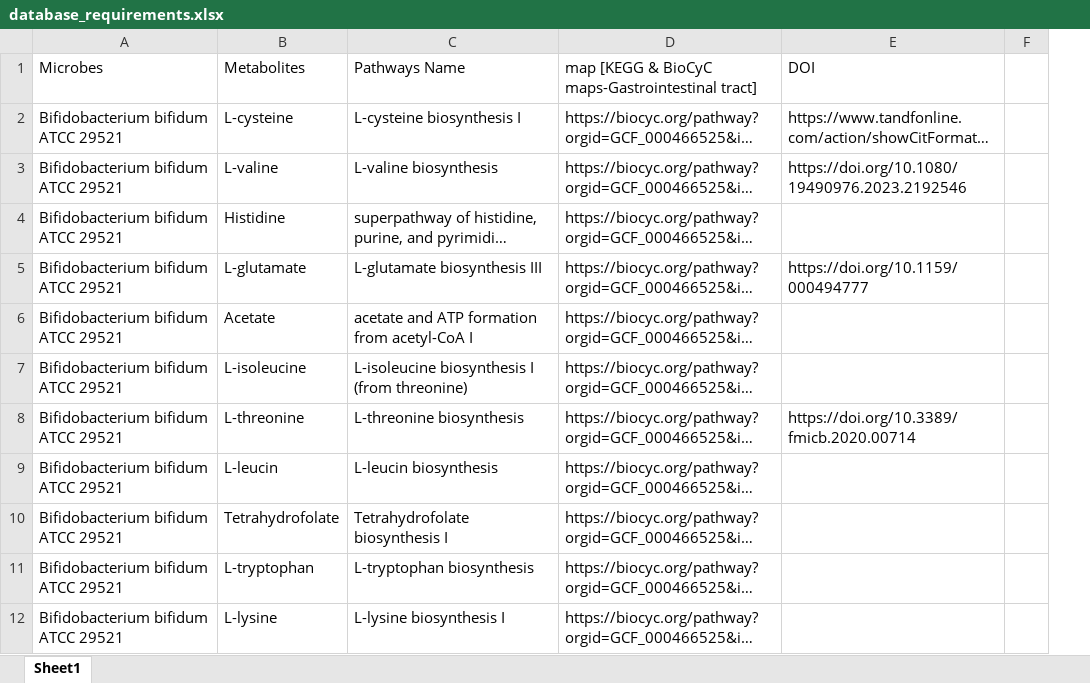
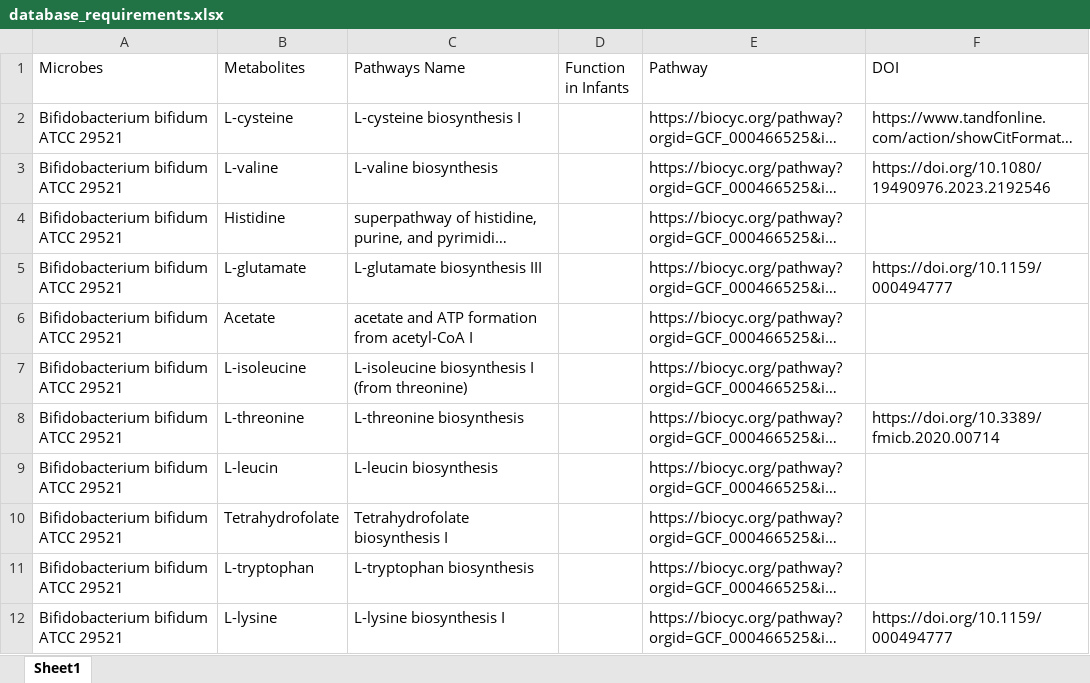
Before and after one commit to DarcoDaring/LactoMetaDB, an Excel workbook: backend/data/database_requirements.xlsx, sheet Sheet1, drawn as a sheet; only a part is shown; long unchanged cells end in …; values as stored, in another font and other column widths than the file's, no cell formats; removed rows and columns are numbered as before the commit, all else as after; the diff covers the shown part only; the diff names each change by its address in the sheet, - before the commit and + after, or states it on an @@ line.

```diff
--- a/backend/data/database_requirements.xlsx (sheet Sheet1)
+++ b/backend/data/database_requirements.xlsx (sheet Sheet1)
+column D (Function in Infants), empty
-column F, empty
-E1: map [KEGG & BioCyC maps-Gastrointestinal tract]
+E1: Pathway
-F12 (DOI): (empty)
+F12 (DOI): https://doi.org/10.1159/000494777
```
Also changed, not shown: 29 added rows and 6 edited cells elsewhere in this sheet, cell formats.
